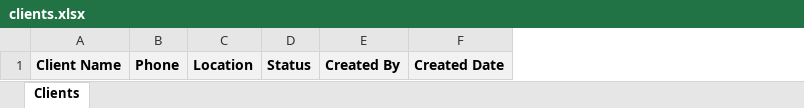
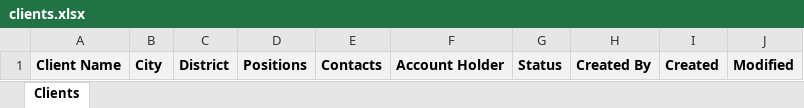
Before and after one commit to bigspire/cthiring, an Excel workbook: app/webroot/uploads/export/clients.xlsx, sheet Clients, drawn as a sheet; values as stored, in another font and other column widths than the file's, no borders; removed rows and columns are numbered as before the commit, all else as after; the diff names each change by its address in the sheet, - before the commit and + after, or states it on an @@ line.

```diff
--- a/app/webroot/uploads/export/clients.xlsx (sheet Clients)
+++ b/app/webroot/uploads/export/clients.xlsx (sheet Clients)
-column B, row 1: Phone
-column C, row 1: Location
+column B, row 1: City
+column C, row 1: District
+column D, row 1: Positions
+column E, row 1: Contacts
+column F, row 1: Account Holder
-column F, row 1: Created Date
+column I, row 1: Created
+column J, row 1: Modified
```
Also changed, not shown: 42 other files.
